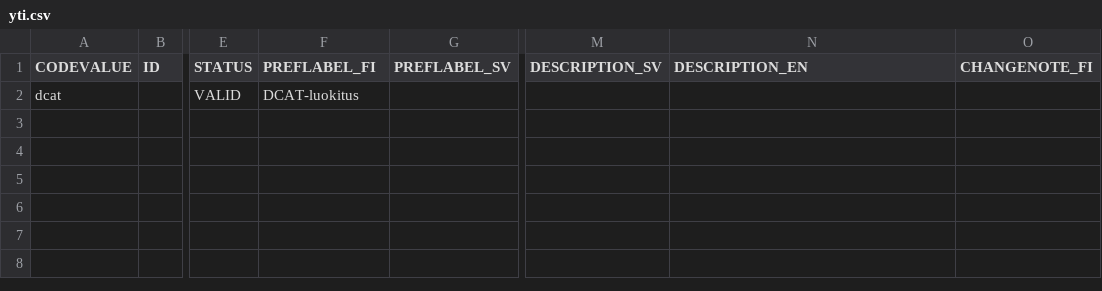
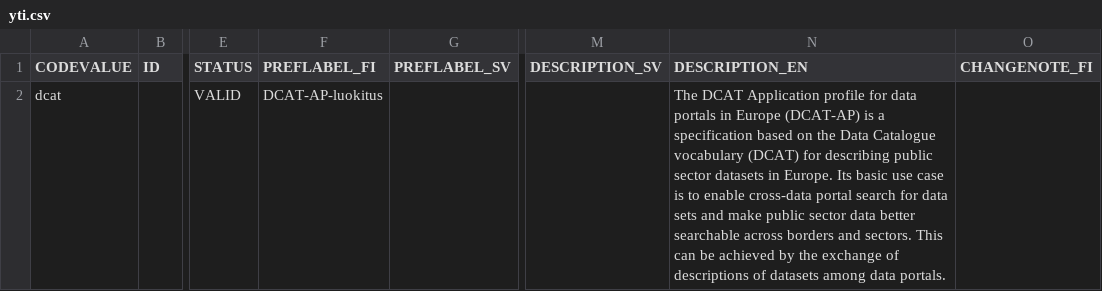
Before and after one commit to VRK-YTI/yti-codelist-content-intake-service, a CSV file: src/main/resources/codeschemes/yti.csv, drawn as a sheet; only a part is shown, gaps mark what is left out; the diff names each change by its address in the sheet, - before the commit and + after, or states it on an @@ line.

Commit message:
Modifying DCAT classification codescheme meta to new name and desc.

```diff
--- a/src/main/resources/codeschemes/yti.csv
+++ b/src/main/resources/codeschemes/yti.csv
-F2 (PREFLABEL_FI): DCAT-luokitus
+F2 (PREFLABEL_FI): DCAT-AP-luokitus
-N2 (DESCRIPTION_EN): (empty)
+N2 (DESCRIPTION_EN): The DCAT Application profile for data portals in Europe (DCAT-AP) is a specification based on the Data Catalogue vocabulary (DCAT) for describing public sector datasets in Europe. Its basic use case is to enable cross-data portal search for data sets and make public sector data better searchable across borders and sectors. This can be achieved by the exchange of descriptions of datasets among data portals.
```
